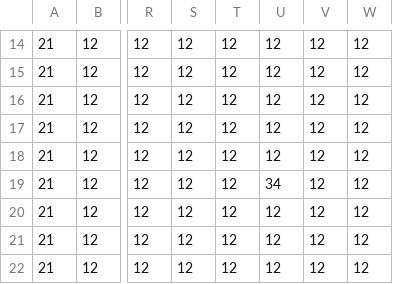
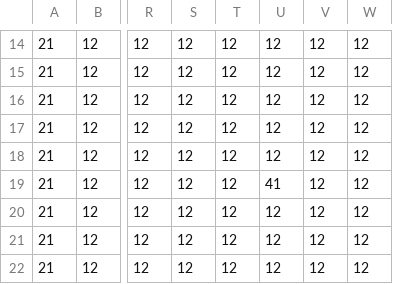
Before and after one commit to haru898989/FridayNight-Group, a CSV file: FridayGroup/Assets/Main/prefab/GimmickTest.csv, drawn as a sheet; only a part is shown, gaps mark what is left out; the diff names each change by its address in the sheet, - before the commit and + after, or states it on an @@ line.

```diff
--- a/FridayGroup/Assets/Main/prefab/GimmickTest.csv
+++ b/FridayGroup/Assets/Main/prefab/GimmickTest.csv
-U19: 34
+U19: 41
```
Also changed, not shown: 29 other files.
